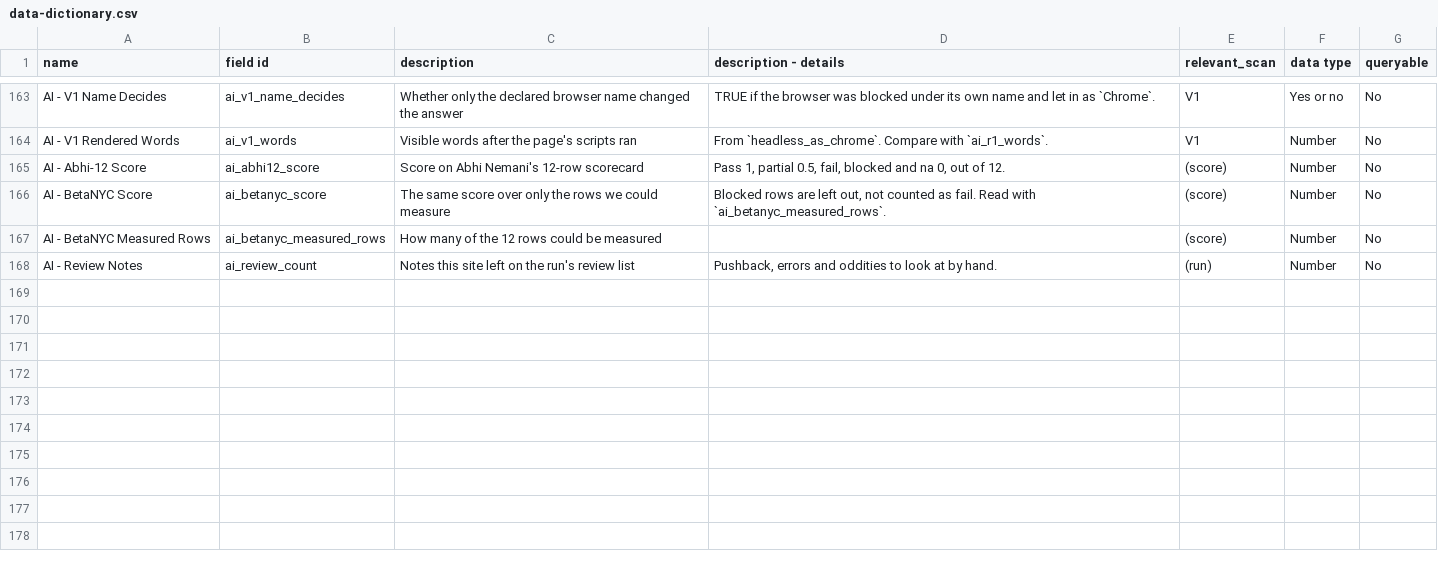
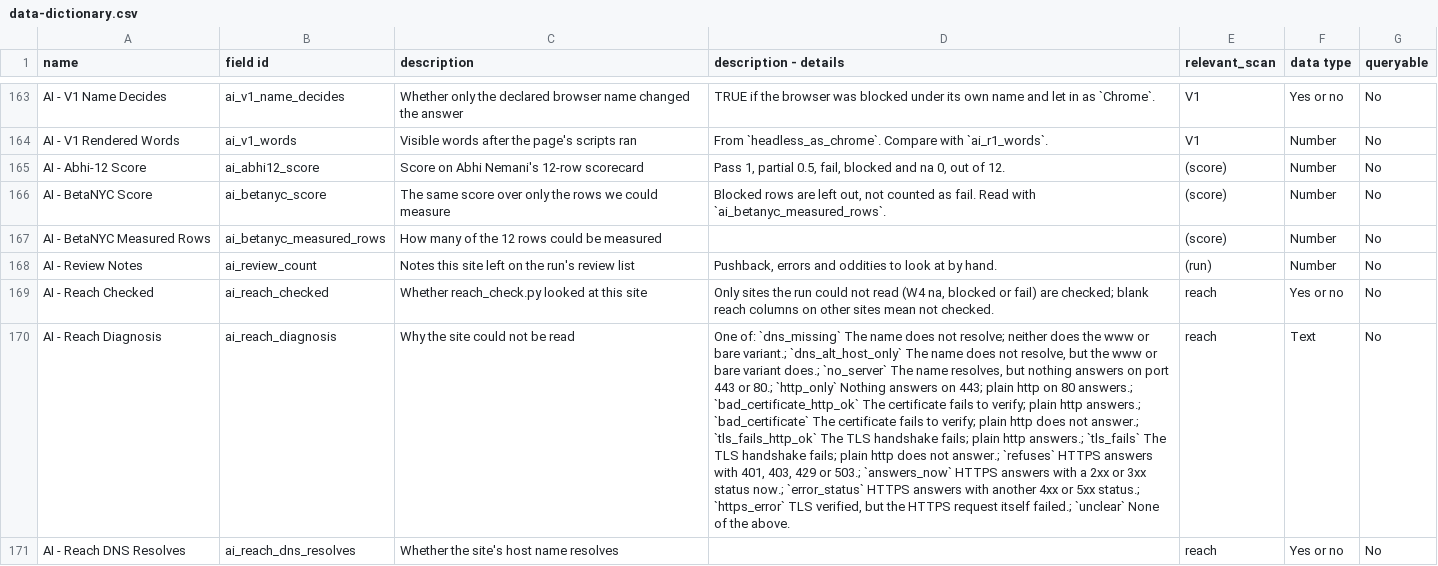
Before and after one commit to BetaNYC/ny-gov-web-registry, a CSV file: data/ai-readability/data-dictionary.csv, drawn as a sheet; only a part is shown, gaps mark what is left out; the diff covers the shown part only; the diff names each change by its address in the sheet, - before the commit and + after, or states it on an @@ line.

```diff
--- a/data/ai-readability/data-dictionary.csv
+++ b/data/ai-readability/data-dictionary.csv
+row 169: AI - Reach Checked | ai_reach_checked | Whether reach_check.py looked at this site | Only sites the run could not read (W4 na, blocked or fail) are checked; blank reach columns on other sites mean not checked. | reach | Yes or no | No
+row 170: AI - Reach Diagnosis | ai_reach_diagnosis | Why the site could not be read | One of: `dns_missing` The name does not resolve; neither does the www or bare variant.; `dns_alt_host_only` The name does not resolve, but the www or bare variant does.; `no_server` The name resolves, but nothing answers on port 443 or 80.; `http_only` Nothing answers on 443; plain http on 80 answers.; `bad_certificate_http_ok` The certificate fails to verify; plain http answers.; `bad_certificate` The certificate fails to verify; plain http does not answer.; `tls_fails_http_ok` The TLS handshake fails; plain http answers.; `tls_fails` The TLS handshake fails; plain http does not answer.; `refuses` HTTPS answers with 401, 403, 429 or 503.; `answers_now` HTTPS answers with a 2xx or 3xx status now.; `error_status` HTTPS answers with another 4xx or 5xx status.; `https_error` TLS verified, but the HTTPS request itself failed.; `unclear` None of the above. | reach | Text | No
+row 171: AI - Reach DNS Resolves | ai_reach_dns_resolves | Whether the site's host name resolves |  | reach | Yes or no | No
```
Also changed, not shown: 8 added rows elsewhere in this file, 6 other files.
